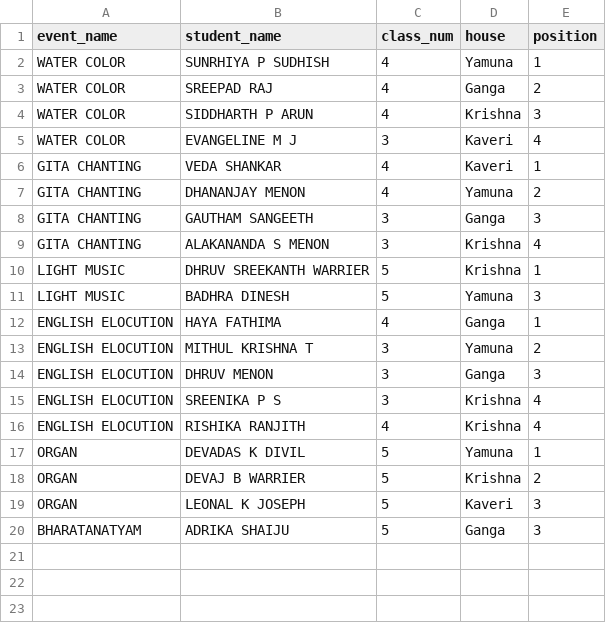
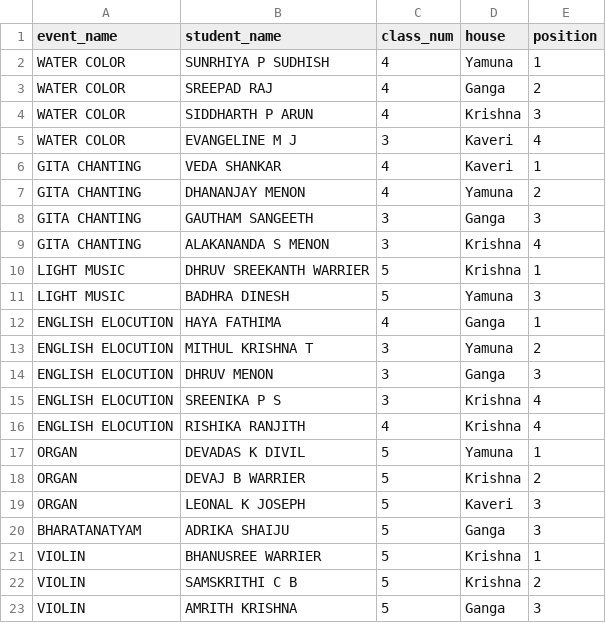
Before and after one commit to SameekshaBVB/Sameeksha, a CSV file: cat2_individual.csv, drawn as a sheet.

Commit message:
Update cat2_individual.csv

```diff
--- a/cat2_individual.csv
+++ b/cat2_individual.csv
@@ -20 +20,4 @@ ORGAN,LEONAL K JOSEPH,5,Kaveri,3
 BHARATANATYAM,ADRIKA SHAIJU,5,Ganga,3
+VIOLIN,BHANUSREE WARRIER,5,Krishna,1
+VIOLIN,SAMSKRITHI C B,5,Krishna,2
+VIOLIN,AMRITH  KRISHNA,5,Ganga,3
```
